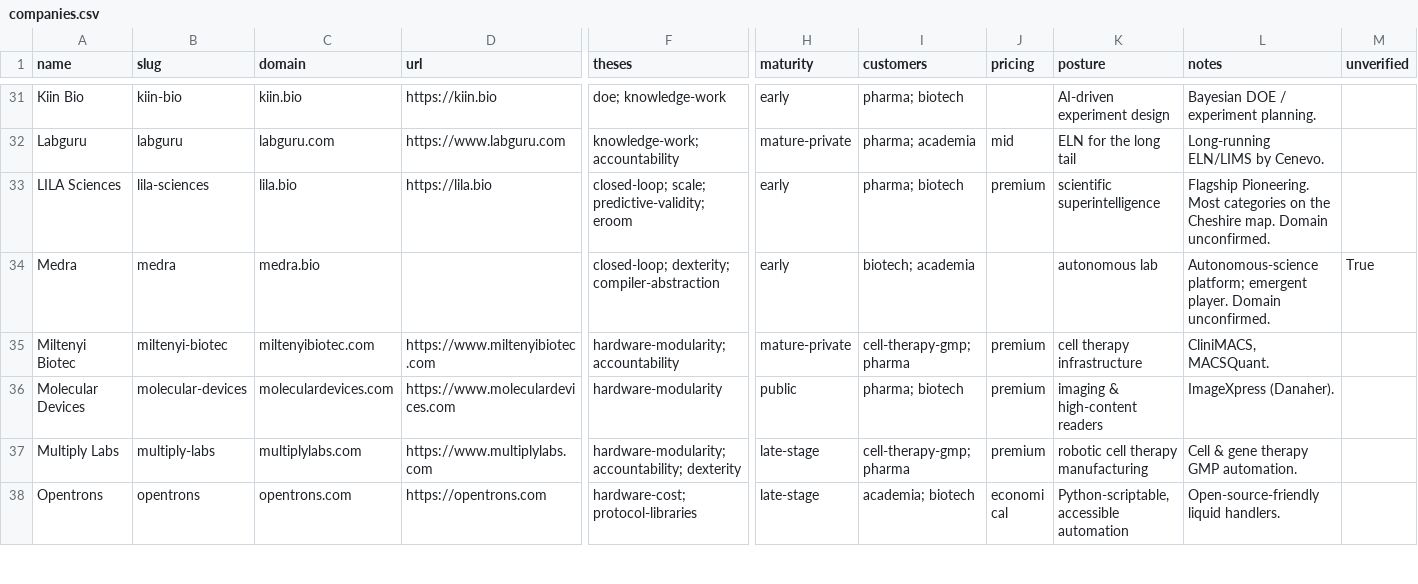
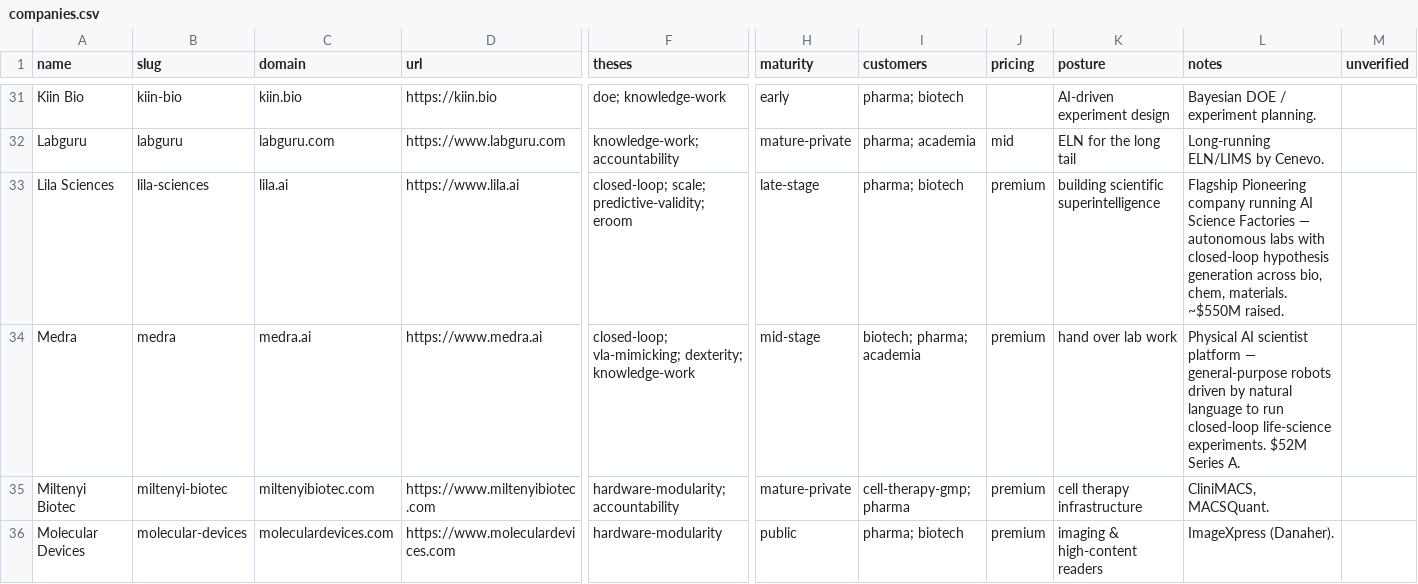
Before and after one commit to rolf-tetsuwan/autonomous-science-landscape, a CSV file: companies.csv, drawn as a sheet; only a part is shown, gaps mark what is left out; the shorter side is filled out with more unchanged rows; the diff covers the shown part only; the diff names each change by its address in the sheet, - before the commit and + after, or states it on an @@ line.

```diff
--- a/companies.csv
+++ b/companies.csv
-A33 (name): LILA Sciences
+A33 (name): Lila Sciences
-C33 (domain): lila.bio
+C33 (domain): lila.ai
-D33 (url): https://lila.bio
+D33 (url): https://www.lila.ai
-H33 (maturity): early
+H33 (maturity): late-stage
-K33 (posture): scientific superintelligence
+K33 (posture): building scientific superintelligence
-L33 (notes): Flagship Pioneering. Most categories on the Cheshire map. Domain unconfirmed.
+L33 (notes): Flagship Pioneering company running AI Science Factories — autonomous labs with closed-loop hypothesis generation across bio, chem, materials. ~$550M raised.
-C34 (domain): medra.bio
+C34 (domain): medra.ai
-D34 (url): (empty)
+D34 (url): https://www.medra.ai
-F34 (theses): closed-loop; dexterity; compiler-abstraction
+F34 (theses): closed-loop; vla-mimicking; dexterity; knowledge-work
-H34 (maturity): early
+H34 (maturity): mid-stage
-I34 (customers): biotech; academia
+I34 (customers): biotech; pharma; academia
-J34 (pricing): (empty)
+J34 (pricing): premium
-K34 (posture): autonomous lab
+K34 (posture): hand over lab work
-L34 (notes): Autonomous-science platform; emergent player. Domain unconfirmed.
+L34 (notes): Physical AI scientist platform — general-purpose robots driven by natural language to run closed-loop life-science experiments. $52M Series A.
-M34 (unverified): True
+M34 (unverified): (empty)
```
Also changed, not shown: 5 added rows, 5 removed rows and 68 edited cells elsewhere in this file, 18 other files.
